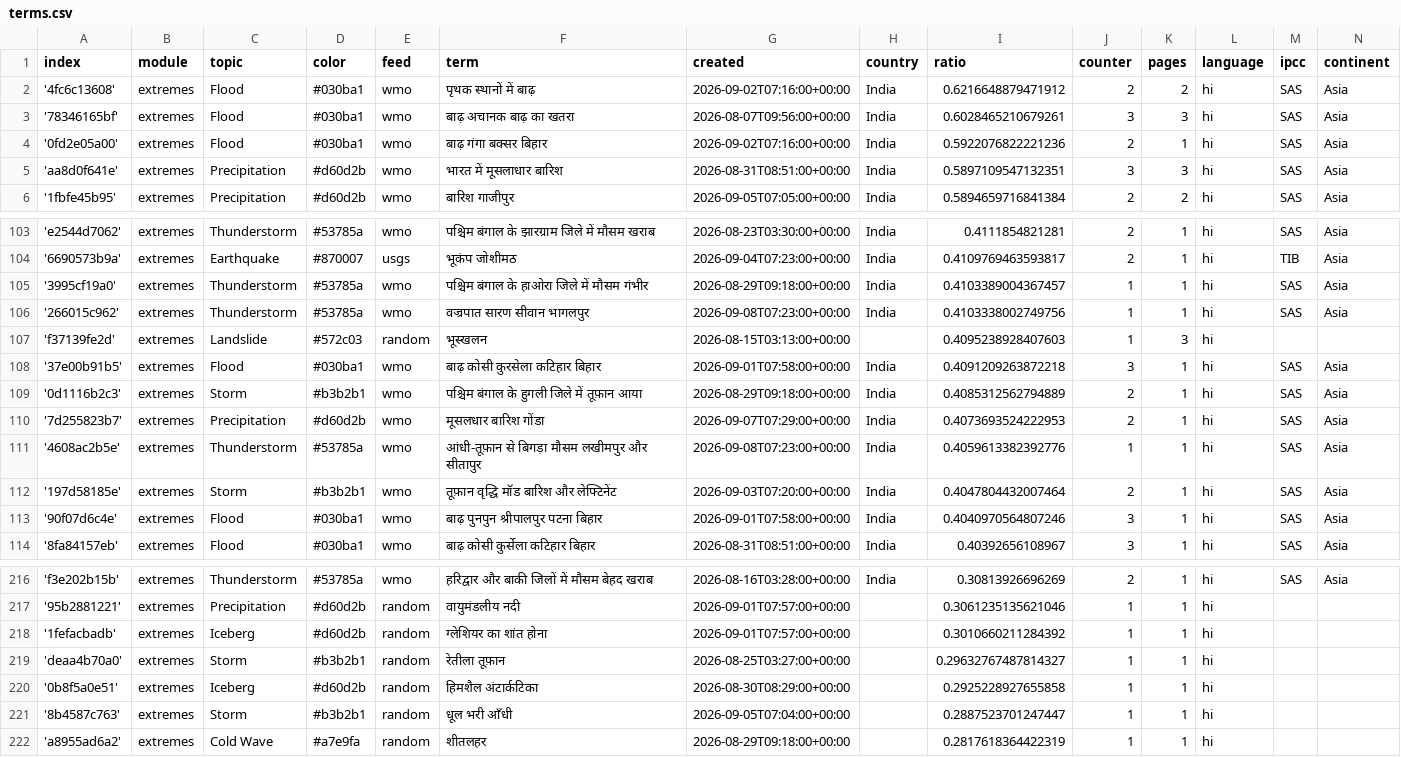
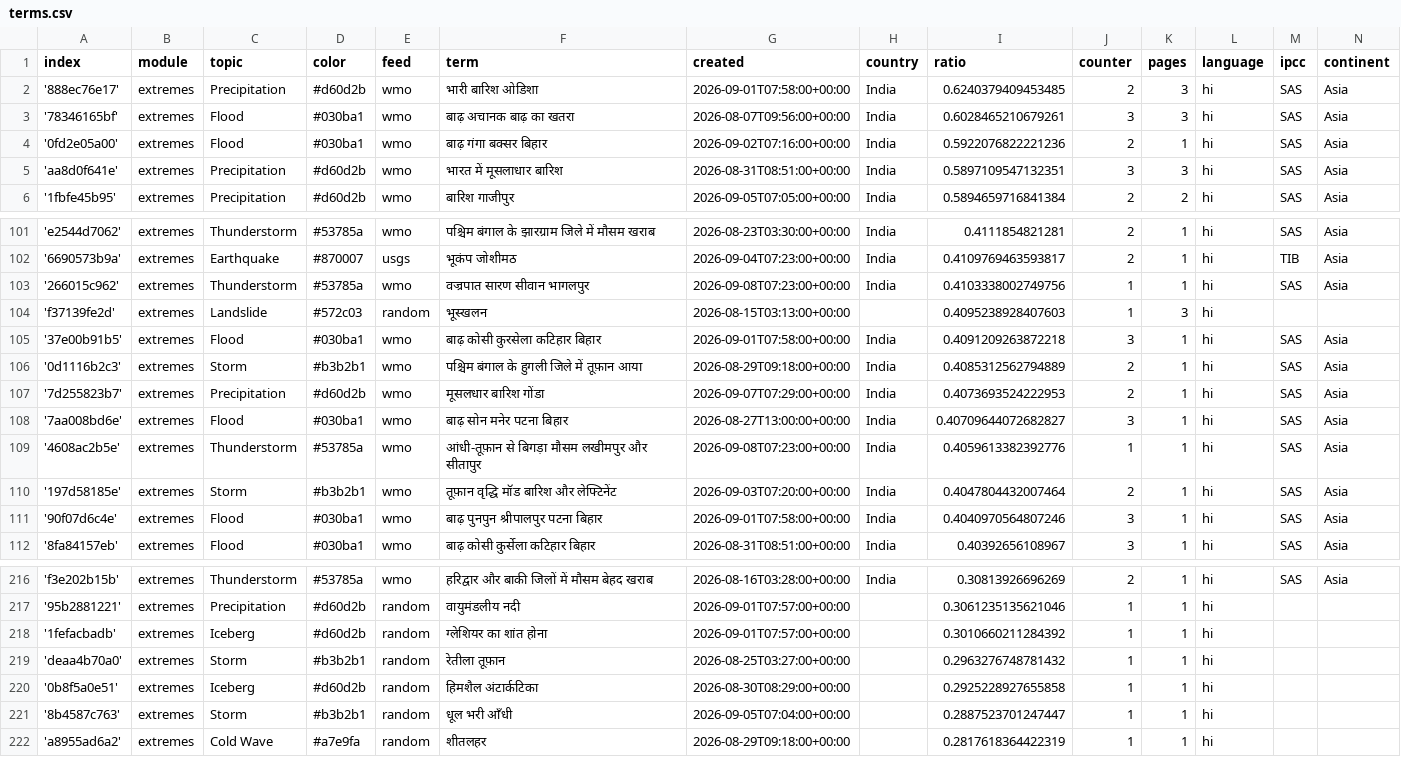
Before and after one commit to hannak555-news/HindiExtremes, a CSV file: terms.csv, drawn as a sheet; only a part is shown, gaps mark what is left out; the diff covers the shown part only.

```diff
--- a/terms.csv
+++ b/terms.csv
@@ -1,3 +1,3 @@
 index,module,topic,color,feed,term,created,country,ratio,counter,pages,language,ipcc,continent
-'4fc6c13608',extremes,Flood,#030ba1,wmo,पृथक स्थानों में बाढ़,2026-09-02T07:16:00+00:00,India,0.6216648879471912,2,2,hi,SAS,Asia
+'888ec76e17',extremes,Precipitation,#d60d2b,wmo,भारी बारिश ओडिशा,2026-09-01T07:58:00+00:00,India,0.6240379409453485,2,3,hi,SAS,Asia
 '78346165bf',extremes,Flood,#030ba1,wmo,बाढ़ अचानक बाढ़ का खतरा,2026-08-07T09:56:00+00:00,India,0.6028465210679261,3,3,hi,SAS,Asia
@@ -104,3 +102,2 @@ index,module,topic,color,feed,term,created,country,ratio,counter,pages,language,
 '6690573b9a',extremes,Earthquake,#870007,usgs,भूकंप जोशीमठ,2026-09-04T07:23:00+00:00,India,0.4109769463593817,2,1,hi,TIB,Asia
-'3995cf19a0',extremes,Thunderstorm,#53785a,wmo,पश्चिम बंगाल के हाओरा जिले में मौसम गंभीर,2026-08-29T09:18:00+00:00,India,0.4103389004367457,1,1,hi,SAS,Asia
 '266015c962',extremes,Thunderstorm,#53785a,wmo,वज्रपात सारण सीवान भागलपुर,2026-09-08T07:23:00+00:00,India,0.4103338002749756,1,1,hi,SAS,Asia
@@ -110,2 +107,3 @@ index,module,topic,color,feed,term,created,country,ratio,counter,pages,language,
 '7d255823b7',extremes,Precipitation,#d60d2b,wmo,मूसलधार बारिश गोंडा,2026-09-07T07:29:00+00:00,India,0.4073693524222953,2,1,hi,SAS,Asia
+'7aa008bd6e',extremes,Flood,#030ba1,wmo,बाढ़ सोन मनेर पटना बिहार,2026-08-27T13:00:00+00:00,India,0.40709644072682827,3,1,hi,SAS,Asia
 '4608ac2b5e',extremes,Thunderstorm,#53785a,wmo,आंधी-तूफ़ान से बिगड़ा मौसम लखीमपुर और सीतापुर,2026-09-08T07:23:00+00:00,India,0.4059613382392776,1,1,hi,SAS,Asia
@@ -218,3 +218,3 @@ index,module,topic,color,feed,term,created,country,ratio,counter,pages,language,
 '1fefacbadb',extremes,Iceberg,#d60d2b,random,ग्लेशियर का शांत होना,2026-09-01T07:57:00+00:00,,0.3010660211284392,1,1,hi,,
-'deaa4b70a0',extremes,Storm,#b3b2b1,random,रेतीला तूफ़ान,2026-08-25T03:27:00+00:00,,0.29632767487814327,1,1,hi,,
+'deaa4b70a0',extremes,Storm,#b3b2b1,random,रेतीला तूफ़ान,2026-08-25T03:27:00+00:00,,0.2963276748781432,1,1,hi,,
 '0b8f5a0e51',extremes,Iceberg,#d60d2b,random,हिमशैल अंटार्कटिका,2026-08-30T08:29:00+00:00,,0.2925228927655858,1,1,hi,,
```
Also changed, not shown: 3 added rows and 3 removed rows elsewhere in this file.
